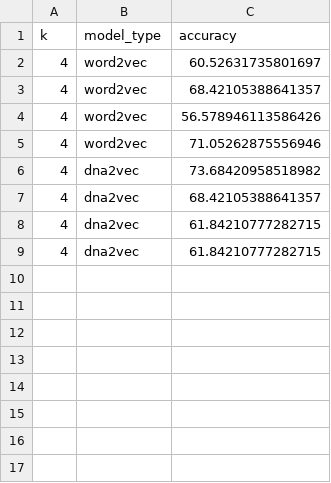
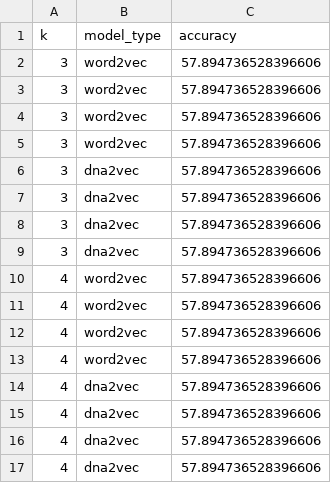
Before and after one commit to Genereux-akotenou/DNA_Classifier, a CSV file: Output/Embedding/result_k_4.csv, drawn as a sheet.

```diff
--- a/Output/Embedding/result_k_4.csv
+++ b/Output/Embedding/result_k_4.csv
@@ -1,9 +1,17 @@
 k,model_type,accuracy
-4,word2vec,60.52631735801697
-4,word2vec,68.42105388641357
-4,word2vec,56.578946113586426
-4,word2vec,71.05262875556946
-4,dna2vec,73.68420958518982
-4,dna2vec,68.42105388641357
-4,dna2vec,61.84210777282715
-4,dna2vec,61.84210777282715
+3,word2vec,57.894736528396606
+3,word2vec,57.894736528396606
+3,word2vec,57.894736528396606
+3,word2vec,57.894736528396606
+3,dna2vec,57.894736528396606
+3,dna2vec,57.894736528396606
+3,dna2vec,57.894736528396606
+3,dna2vec,57.894736528396606
+4,word2vec,57.894736528396606
+4,word2vec,57.894736528396606
+4,word2vec,57.894736528396606
+4,word2vec,57.894736528396606
+4,dna2vec,57.894736528396606
+4,dna2vec,57.894736528396606
+4,dna2vec,57.894736528396606
+4,dna2vec,57.894736528396606
```
Also changed, not shown: Output/Embedding/result_k_3.csv, 7 other files.
